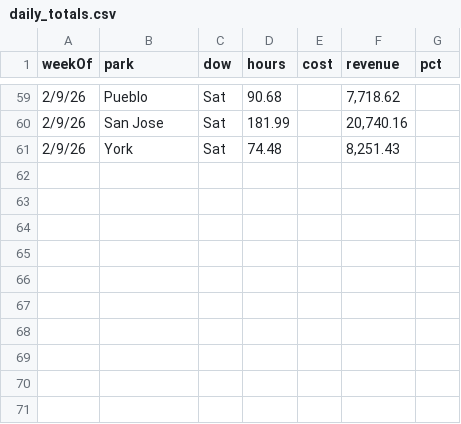
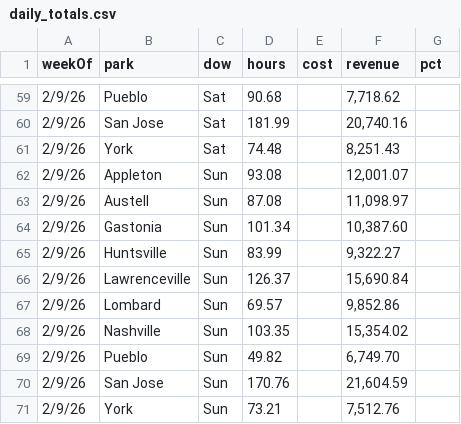
Before and after one commit to cryback/amglabor, a CSV file: data/daily_totals.csv, drawn as a sheet; only a part is shown, gaps mark what is left out; the diff names each change by its address in the sheet, - before the commit and + after, or states it on an @@ line.

Commit message:
Add Sunday 2/15/26 daily totals

```diff
--- a/data/daily_totals.csv
+++ b/data/daily_totals.csv
+row 62: 2/9/26 | Appleton | Sun | 93.08 |  | 12,001.07
+row 63: 2/9/26 | Austell | Sun | 87.08 |  | 11,098.97
+row 64: 2/9/26 | Gastonia | Sun | 101.34 |  | 10,387.60
+row 65: 2/9/26 | Huntsville | Sun | 83.99 |  | 9,322.27
+row 66: 2/9/26 | Lawrenceville | Sun | 126.37 |  | 15,690.84
+row 67: 2/9/26 | Lombard | Sun | 69.57 |  | 9,852.86
+row 68: 2/9/26 | Nashville | Sun | 103.35 |  | 15,354.02
+row 69: 2/9/26 | Pueblo | Sun | 49.82 |  | 6,749.70
+row 70: 2/9/26 | San Jose | Sun | 170.76 |  | 21,604.59
+row 71: 2/9/26 | York | Sun | 73.21 |  | 7,512.76
```
